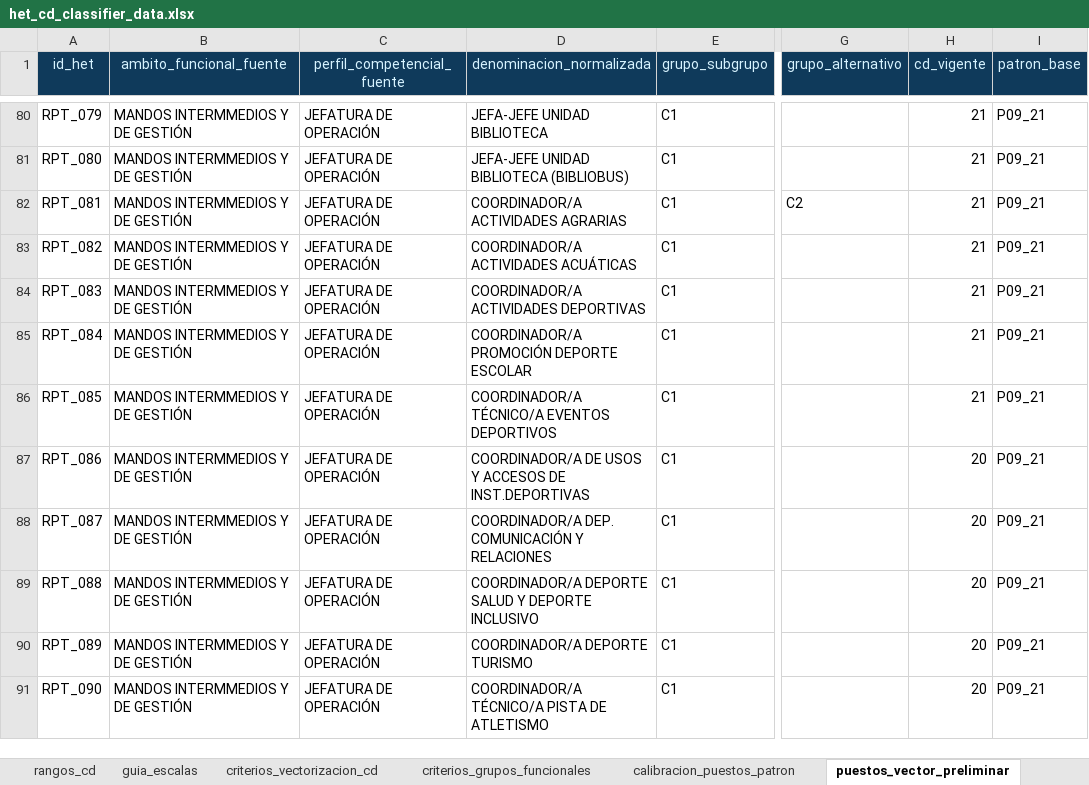
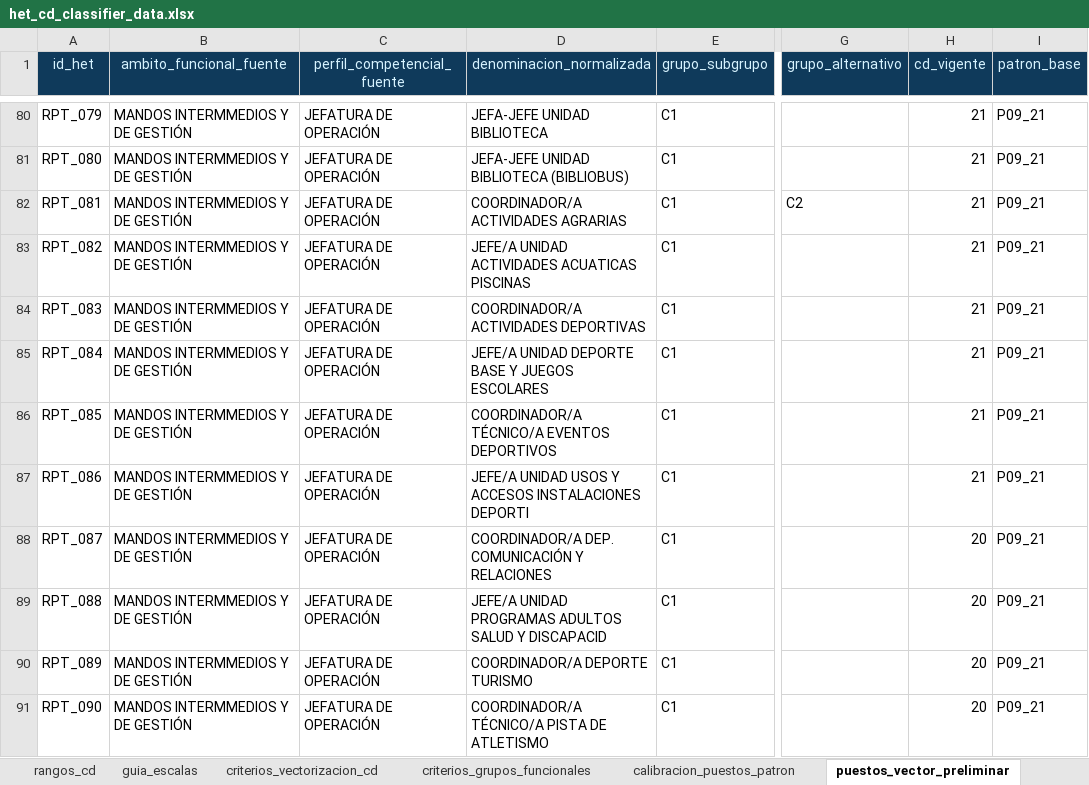
Before and after one commit to equesada096-lgtm/het-cd, an Excel workbook: data/het_cd_classifier_data.xlsx, sheet puestos_vector_preliminar, drawn as a sheet; only a part is shown, gaps mark what is left out; values as stored, in another font and other column widths than the file's, no borders; conditional formats and table styles not drawn; the diff names each change by its address in the sheet, - before the commit and + after, or states it on an @@ line.

Commit message:
Actualización nombres y CD de algunos puestos de Deportes

```diff
--- a/data/het_cd_classifier_data.xlsx (sheet puestos_vector_preliminar)
+++ b/data/het_cd_classifier_data.xlsx (sheet puestos_vector_preliminar)
-D83 (denominacion_normalizada): COORDINADOR/A ACTIVIDADES ACUÁTICAS
+D83 (denominacion_normalizada): JEFE/A UNIDAD ACTIVIDADES ACUATICAS PISCINAS
-D85 (denominacion_normalizada): COORDINADOR/A PROMOCIÓN DEPORTE ESCOLAR
+D85 (denominacion_normalizada): JEFE/A UNIDAD DEPORTE BASE Y JUEGOS ESCOLARES
-D87 (denominacion_normalizada): COORDINADOR/A DE USOS Y ACCESOS DE INST.DEPORTIVAS
+D87 (denominacion_normalizada): JEFE/A UNIDAD USOS Y ACCESOS INSTALACIONES DEPORTI
-H87 (cd_vigente): 20
+H87 (cd_vigente): 21
-D89 (denominacion_normalizada): COORDINADOR/A DEPORTE SALUD Y DEPORTE INCLUSIVO
+D89 (denominacion_normalizada): JEFE/A UNIDAD PROGRAMAS ADULTOS SALUD Y DISCAPACID
```
